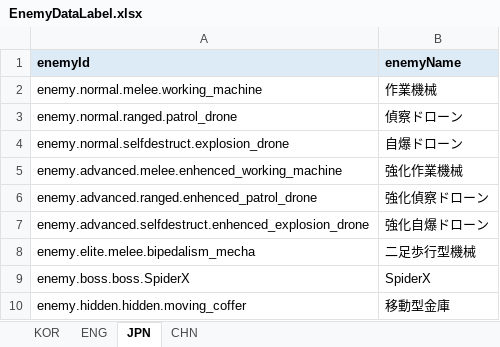
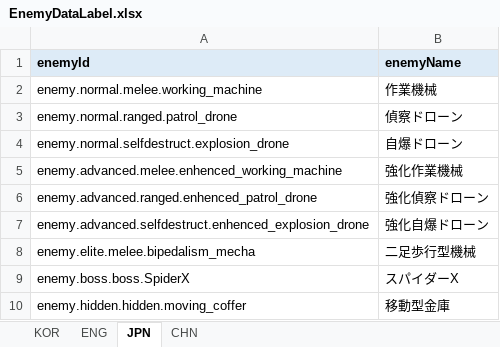
Before and after one commit to jolab4723/Project2, an Excel workbook: Assets/Resources/DataFiles/EnemyData/1. ExcelFile/EnemyDataLabel.xlsx, sheet JPN, drawn as a sheet; values as stored, in another font and other column widths than the file's, no borders; the diff names each change by its address in the sheet, - before the commit and + after, or states it on an @@ line.

Commit message:
enemyDataLabel 의 act1 보스 이름 수정
일본어, 중국어 수정

```diff
--- a/Assets/Resources/DataFiles/EnemyData/1. ExcelFile/EnemyDataLabel.xlsx (sheet JPN)
+++ b/Assets/Resources/DataFiles/EnemyData/1. ExcelFile/EnemyDataLabel.xlsx (sheet JPN)
-B9 (enemyName): SpiderX
+B9 (enemyName): スパイダーX
```
Also changed, not shown: sheet ENG, sheet CHN, 3 other files.
